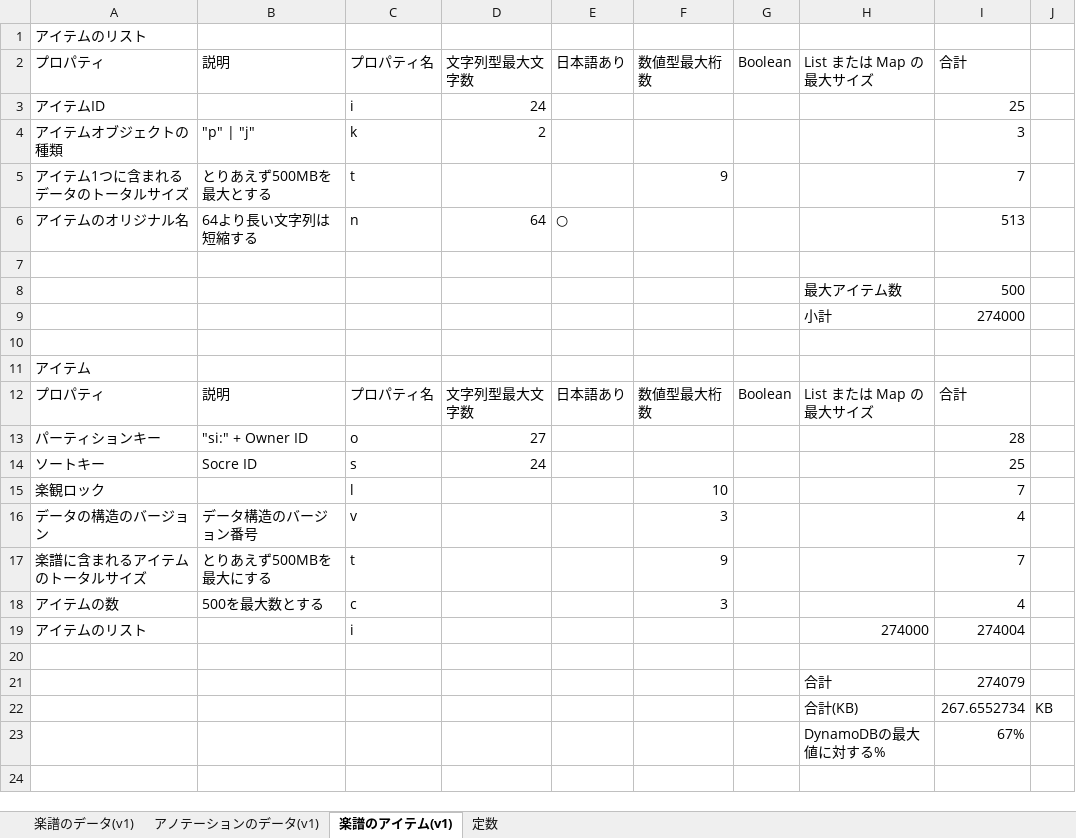
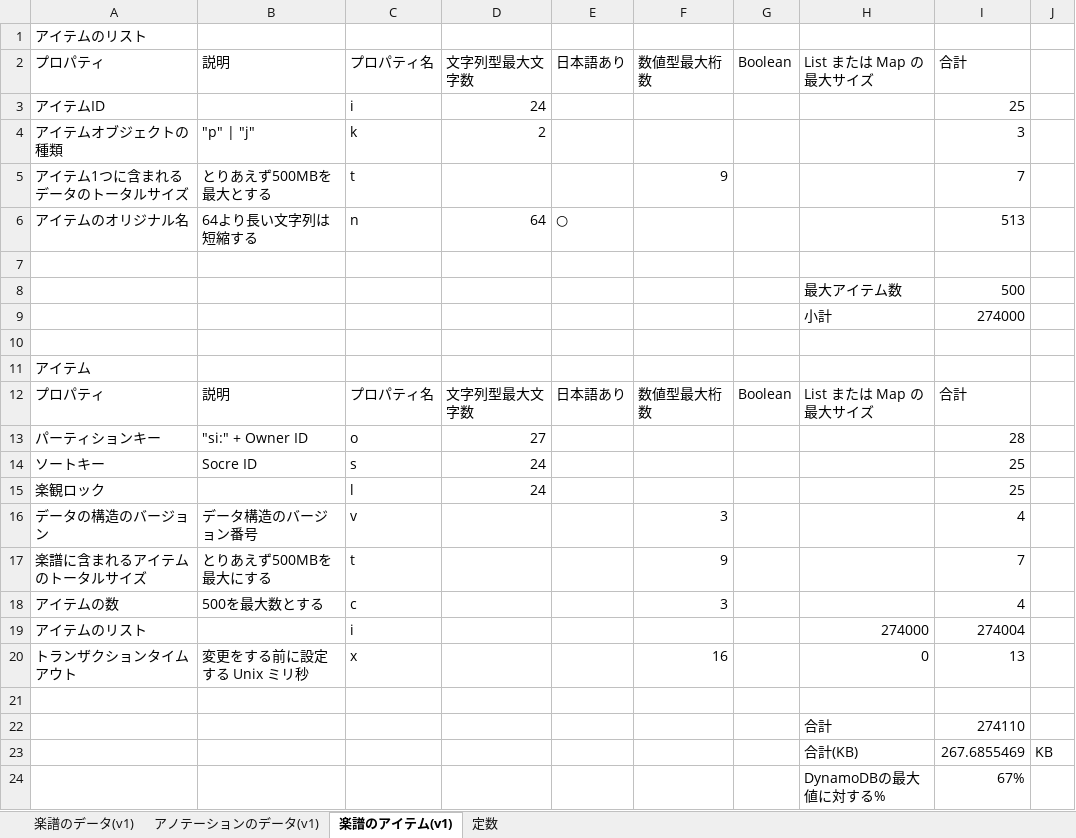
Before and after one commit to ura-kata/docs, an Excel workbook: dynamodb/calc_size.xlsx, sheet 楽譜のアイテム(v1), drawn as a sheet; values as stored, in another font and other column widths than the file's, no borders; table styles not drawn; addresses are those after the commit; the diff names each change by its address in the sheet, - before the commit and + after, or states it on an @@ line.

```diff
--- a/dynamodb/calc_size.xlsx (sheet 楽譜のアイテム(v1))
+++ b/dynamodb/calc_size.xlsx (sheet 楽譜のアイテム(v1))
-D15: (empty)
+D15: 24
-F15: 10
+F15: (empty)
-I15: 7
+I15: 25
+row 20: トランザクションタイムアウト | 変更をする前に設定する Unix ミリ秒 | x |  |  | 16 |  | 0 | 13
-I22: 274079
+I22: 274110
-I23: 267.6552734
+I23: 267.6855469
```
Also changed, not shown: sheet 楽譜のデータ(v1), 1 other file.
